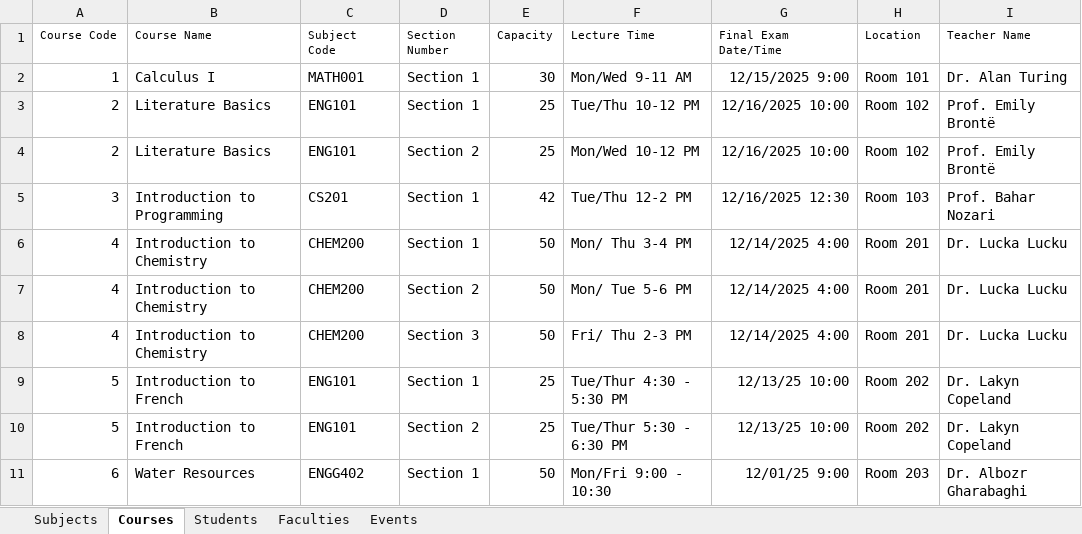
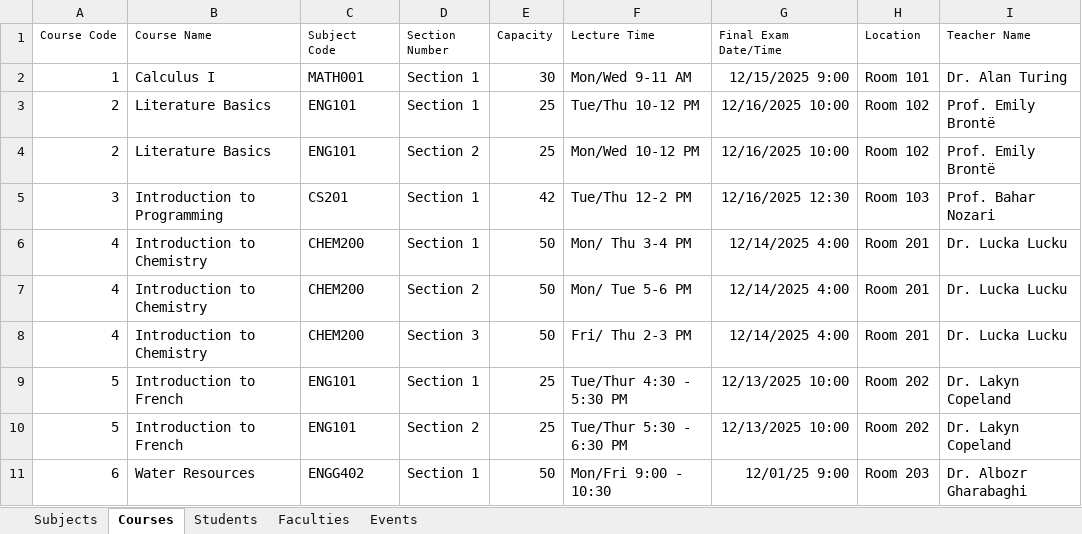
Before and after one commit to NobleNeon/UMS, an Excel workbook: src/main/resources/UMS_Data.xlsx, sheet Courses, drawn as a sheet; values as stored, in another font and other column widths than the file's, no borders; charts and pictures not drawn; the diff names each change by its address in the sheet, - before the commit and + after, or states it on an @@ line.

```diff
--- a/src/main/resources/UMS_Data.xlsx (sheet Courses)
+++ b/src/main/resources/UMS_Data.xlsx (sheet Courses)
-G9:G10 (Final Exam Date/Time): 12/13/25 10:00
+G9:G10 (Final Exam Date/Time): 12/13/2025 10:00
```
Also changed, not shown: sheet Faculties, charts or pictures, 2 other files.
